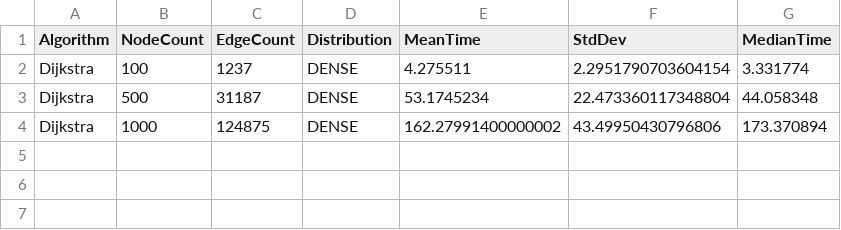
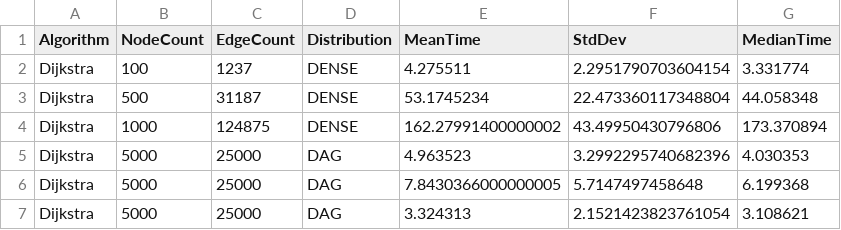
Before and after one commit to nelatawy/MST-ShortestPath-Benchmarking, a CSV file: general-sssp-benchmarks.csv, drawn as a sheet; the diff names each change by its address in the sheet, - before the commit and + after, or states it on an @@ line.

```diff
--- a/general-sssp-benchmarks.csv
+++ b/general-sssp-benchmarks.csv
+row 5: Dijkstra | 5000 | 25000 | DAG | 4.963523 | 3.2992295740682396 | 4.030353
+row 6: Dijkstra | 5000 | 25000 | DAG | 7.8430366000000005 | 5.7147497458648 | 6.199368
+row 7: Dijkstra | 5000 | 25000 | DAG | 3.324313 | 2.1521423823761054 | 3.108621
```
Also changed, not shown: dag-sssp-benchmarks.csv, 3 other files.
